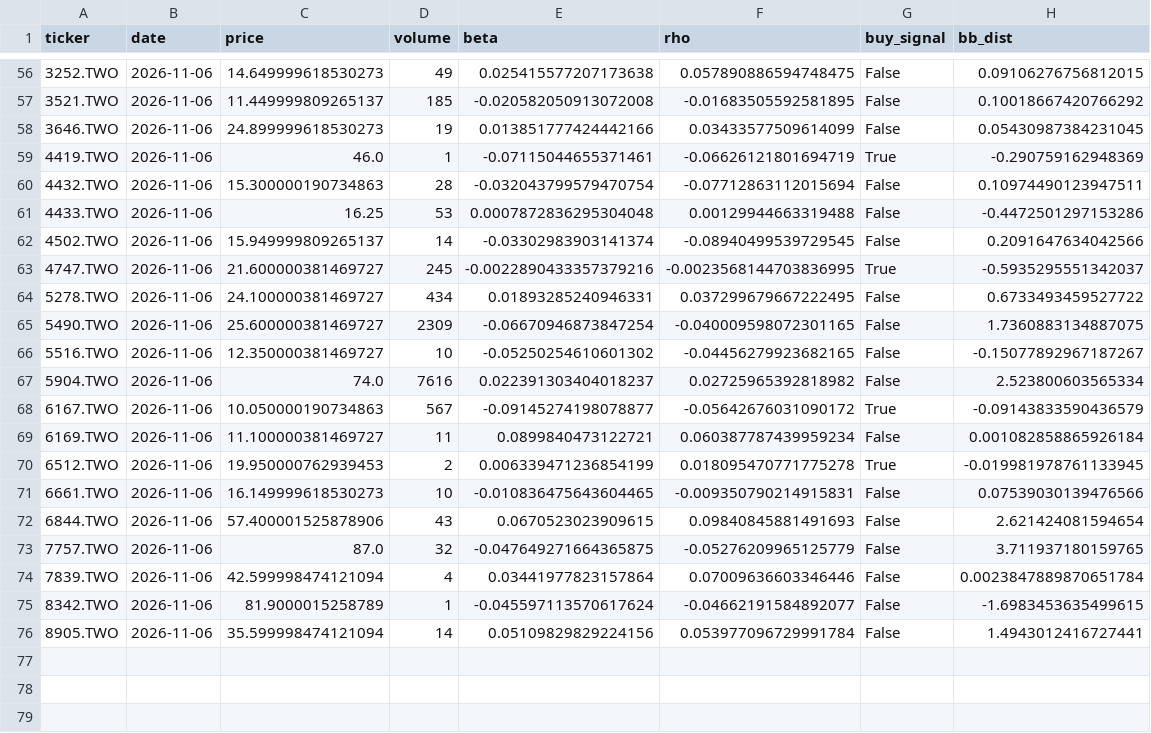
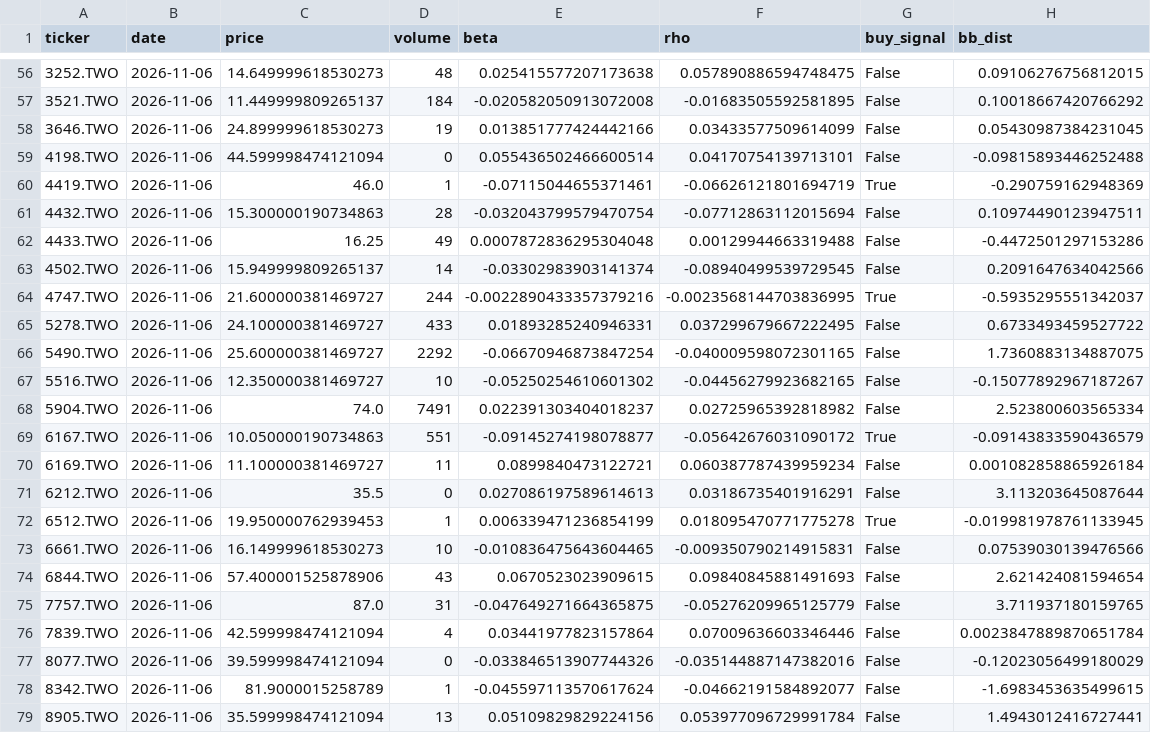
Before and after one commit to bdron0222-cpu/stock_engine, a CSV file: watchlist_noise.csv, drawn as a sheet; only a part is shown, gaps mark what is left out; the diff covers the shown part only.

```diff
--- a/watchlist_noise.csv
+++ b/watchlist_noise.csv
@@ -56,21 +56,24 @@ ticker,date,price,volume,beta,rho,buy_signal,bb_dist
-3252.TWO,2026-11-06,14.649999618530273,49,0.025415577207173638,0.057890886594748475,False,0.09106276756812015
-3521.TWO,2026-11-06,11.449999809265137,185,-0.020582050913072008,-0.01683505592581895,False,0.10018667420766292
+3252.TWO,2026-11-06,14.649999618530273,48,0.025415577207173638,0.057890886594748475,False,0.09106276756812015
+3521.TWO,2026-11-06,11.449999809265137,184,-0.020582050913072008,-0.01683505592581895,False,0.10018667420766292
 3646.TWO,2026-11-06,24.899999618530273,19,0.013851777424442166,0.03433577509614099,False,0.05430987384231045
+4198.TWO,2026-11-06,44.599998474121094,0,0.055436502466600514,0.04170754139713101,False,-0.09815893446252488
 4419.TWO,2026-11-06,46.0,1,-0.07115044655371461,-0.06626121801694719,True,-0.290759162948369
 4432.TWO,2026-11-06,15.300000190734863,28,-0.032043799579470754,-0.07712863112015694,False,0.10974490123947511
-4433.TWO,2026-11-06,16.25,53,0.0007872836295304048,0.00129944663319488,False,-0.4472501297153286
+4433.TWO,2026-11-06,16.25,49,0.0007872836295304048,0.00129944663319488,False,-0.4472501297153286
 4502.TWO,2026-11-06,15.949999809265137,14,-0.03302983903141374,-0.08940499539729545,False,0.2091647634042566
-4747.TWO,2026-11-06,21.600000381469727,245,-0.0022890433357379216,-0.0023568144703836995,True,-0.5935295551342037
-5278.TWO,2026-11-06,24.100000381469727,434,0.01893285240946331,0.037299679667222495,False,0.6733493459527722
-5490.TWO,2026-11-06,25.600000381469727,2309,-0.06670946873847254,-0.040009598072301165,False,1.7360883134887075
+4747.TWO,2026-11-06,21.600000381469727,244,-0.0022890433357379216,-0.0023568144703836995,True,-0.5935295551342037
+5278.TWO,2026-11-06,24.100000381469727,433,0.01893285240946331,0.037299679667222495,False,0.6733493459527722
+5490.TWO,2026-11-06,25.600000381469727,2292,-0.06670946873847254,-0.040009598072301165,False,1.7360883134887075
 5516.TWO,2026-11-06,12.350000381469727,10,-0.05250254610601302,-0.04456279923682165,False,-0.15077892967187267
-5904.TWO,2026-11-06,74.0,7616,0.022391303404018237,0.02725965392818982,False,2.523800603565334
-6167.TWO,2026-11-06,10.050000190734863,567,-0.09145274198078877,-0.05642676031090172,True,-0.09143833590436579
+5904.TWO,2026-11-06,74.0,7491,0.022391303404018237,0.02725965392818982,False,2.523800603565334
+6167.TWO,2026-11-06,10.050000190734863,551,-0.09145274198078877,-0.05642676031090172,True,-0.09143833590436579
 6169.TWO,2026-11-06,11.100000381469727,11,0.0899840473122721,0.060387787439959234,False,0.001082858865926184
-6512.TWO,2026-11-06,19.950000762939453,2,0.006339471236854199,0.018095470771775278,True,-0.019981978761133945
+6212.TWO,2026-11-06,35.5,0,0.027086197589614613,0.03186735401916291,False,3.113203645087644
+6512.TWO,2026-11-06,19.950000762939453,1,0.006339471236854199,0.018095470771775278,True,-0.019981978761133945
 6661.TWO,2026-11-06,16.149999618530273,10,-0.010836475643604465,-0.009350790214915831,False,0.07539030139476566
 6844.TWO,2026-11-06,57.400001525878906,43,0.0670523023909615,0.09840845881491693,False,2.621424081594654
-7757.TWO,2026-11-06,87.0,32,-0.047649271664365875,-0.05276209965125779,False,3.711937180159765
+7757.TWO,2026-11-06,87.0,31,-0.047649271664365875,-0.05276209965125779,False,3.711937180159765
 7839.TWO,2026-11-06,42.599998474121094,4,0.03441977823157864,0.07009636603346446,False,0.0023847889870651784
+8077.TWO,2026-11-06,39.599998474121094,0,-0.033846513907744326,-0.035144887147382016,False,-0.12023056499180029
 8342.TWO,2026-11-06,81.9000015258789,1,-0.045597113570617624,-0.04662191584892077,False,-1.6983453635499615
-8905.TWO,2026-11-06,35.599998474121094,14,0.05109829829224156,0.053977096729991784,False,1.4943012416727441
+8905.TWO,2026-11-06,35.599998474121094,13,0.05109829829224156,0.053977096729991784,False,1.4943012416727441
```
Also changed, not shown: 43 edited cells elsewhere in this file, all_candidates_proximity.csv, watchlist_aggressive.csv, 1 other file.
